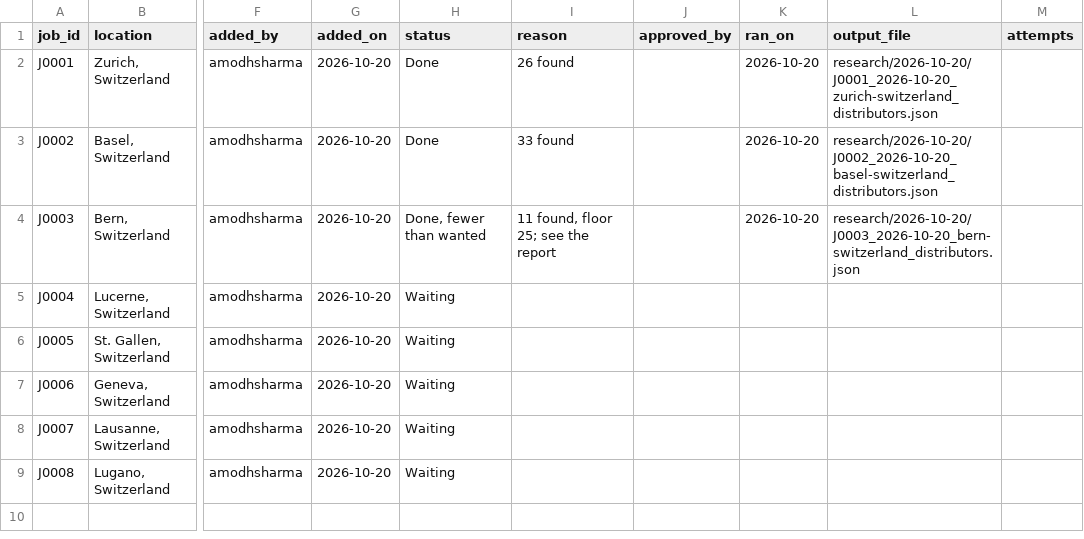
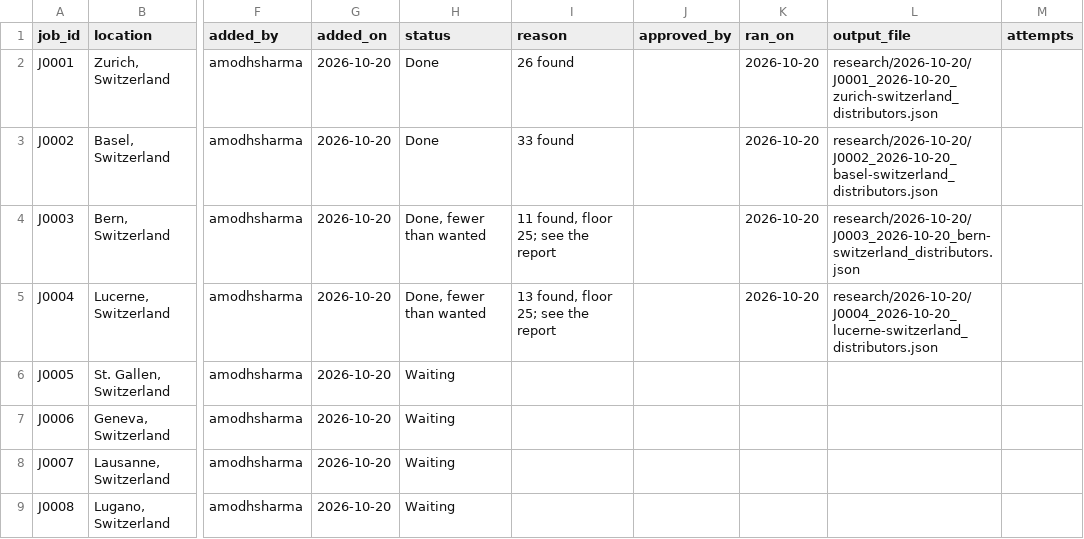
Before and after one commit to amodhsharma/diablo-outreach-v2, a CSV file: research/queue.csv, drawn as a sheet; only a part is shown, gaps mark what is left out; the diff names each change by its address in the sheet, - before the commit and + after, or states it on an @@ line.

```diff
--- a/research/queue.csv
+++ b/research/queue.csv
-H5 (status): Waiting
+H5 (status): Done, fewer than wanted
-I5 (reason): (empty)
+I5 (reason): 13 found, floor 25; see the report
-K5 (ran_on): (empty)
+K5 (ran_on): 2026-10-20
-L5 (output_file): (empty)
+L5 (output_file): research/2026-10-20/J0004_2026-10-20_lucerne-switzerland_distributors.json
```
Also changed, not shown: 3 other files.
